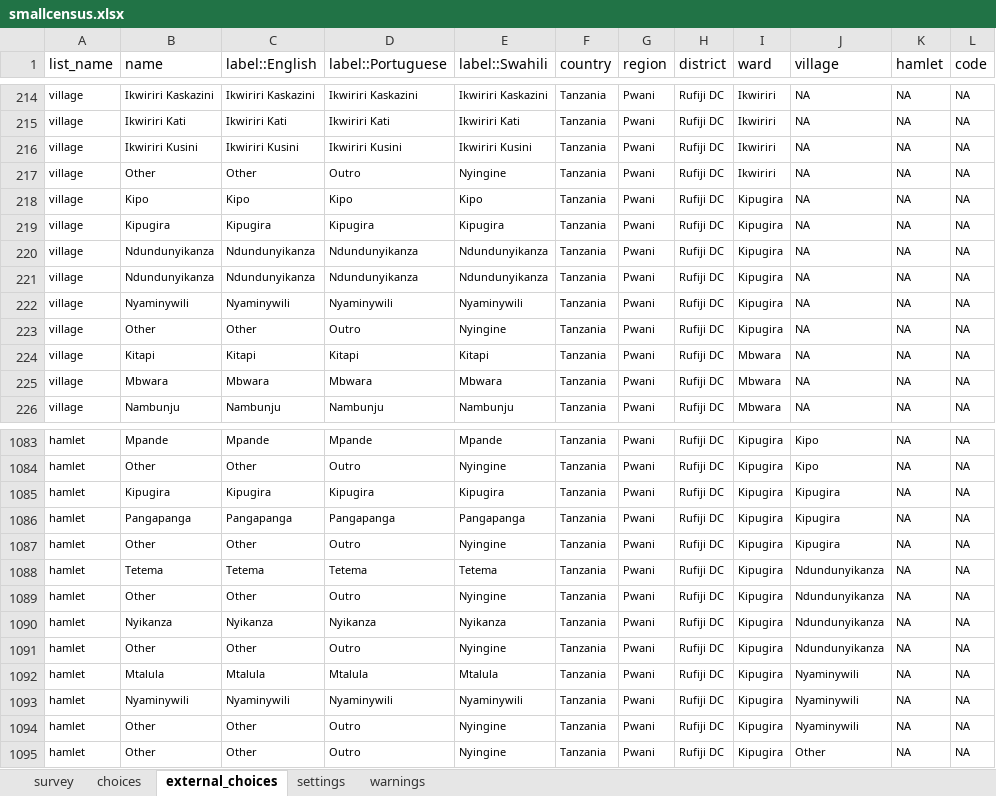
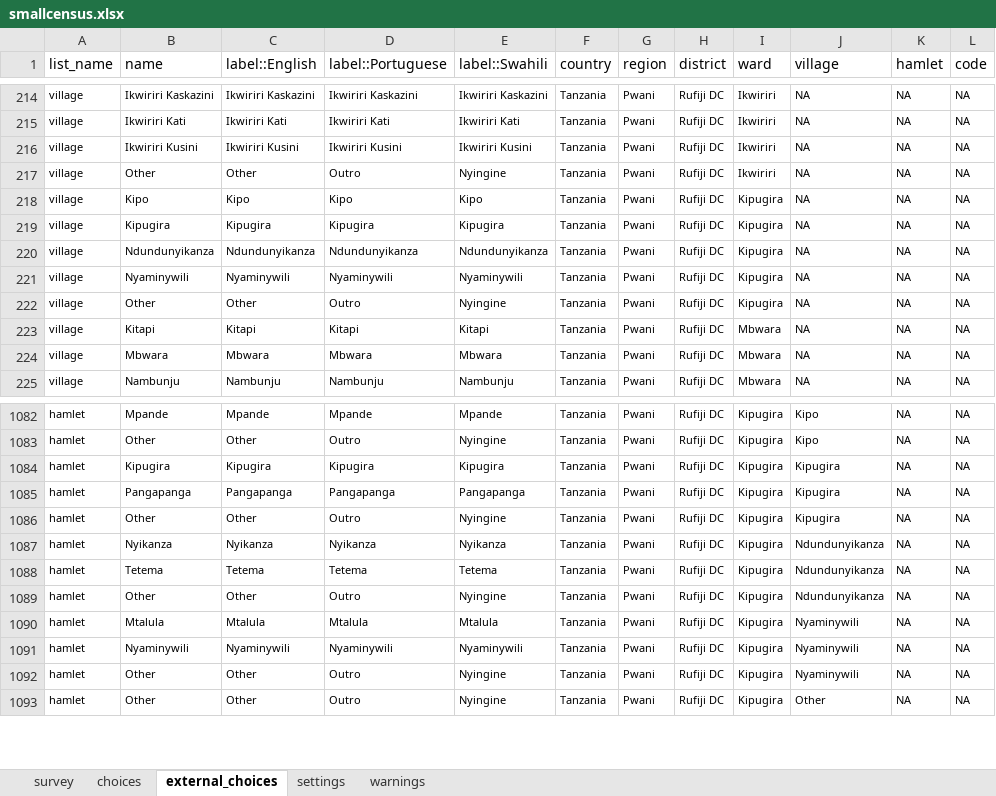
Before and after one commit to linl33/bohemia, an Excel workbook: forms/smallcensus/smallcensus.xlsx, sheet external_choices, drawn as a sheet; only a part is shown, gaps mark what is left out; values as stored, in another font and other column widths than the file's, no borders; charts and pictures and conditional formats not drawn; removed rows and columns are numbered as before the commit, all else as after; the diff names each change by its address in the sheet, - before the commit and + after, or states it on an @@ line.

```diff
--- a/forms/smallcensus/smallcensus.xlsx (sheet external_choices)
+++ b/forms/smallcensus/smallcensus.xlsx (sheet external_choices)
-row 221: village | Ndundunyikanza | Ndundunyikanza | Ndundunyikanza | Ndundunyikanza | Tanzania | Pwani | Rufiji DC | Kipugira | NA | NA | NA
@@ row 1090 moved to row 1087: hamlet @@
-row 1089: hamlet | Other | Other | Outro | Nyingine | Tanzania | Pwani | Rufiji DC | Kipugira | Ndundunyikanza | NA | NA
```
Also changed, not shown: sheet choices, sheet survey, sheet settings, 3 other files.
